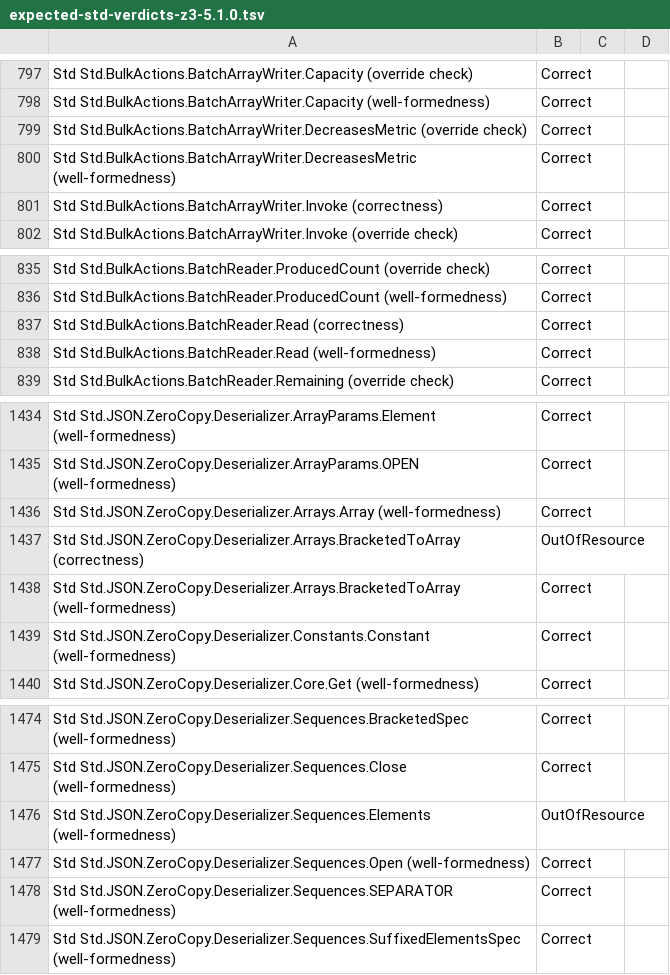
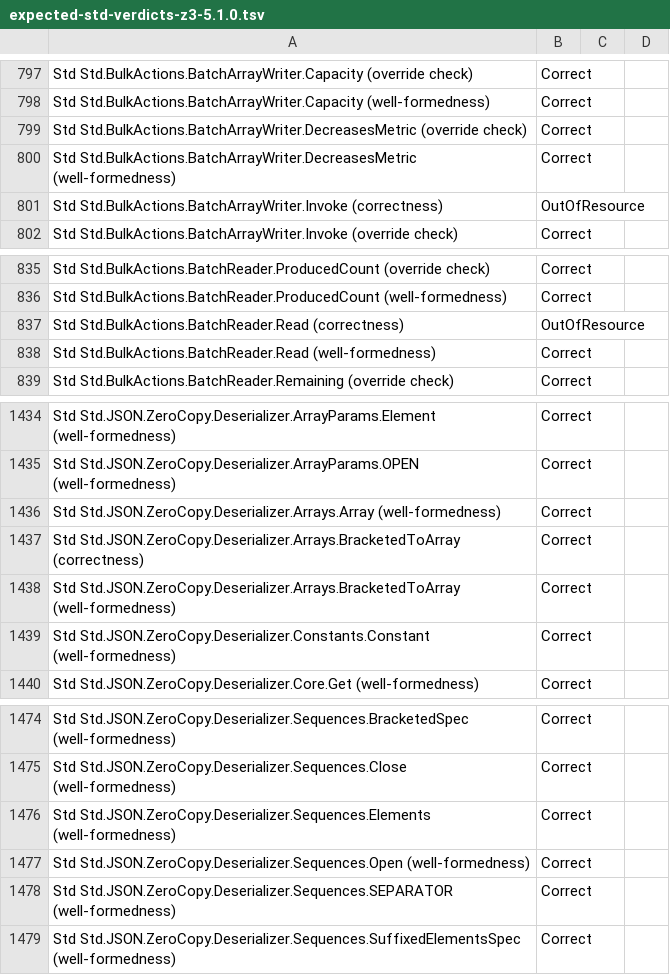
Before and after one commit to erniecohen/dafny, a TSV file: .github/review/expected-std-verdicts-z3-5.1.0.tsv, drawn as a sheet; only a part is shown, gaps mark what is left out; the diff covers the shown part only.

```diff
--- a/.github/review/expected-std-verdicts-z3-5.1.0.tsv
+++ b/.github/review/expected-std-verdicts-z3-5.1.0.tsv
@@ -800,3 +800,3 @@ Std Std.BulkActions.BatchArrayWriter.DecreasesMetric (override check)	Correct
 Std Std.BulkActions.BatchArrayWriter.DecreasesMetric (well-formedness)	Correct		
-Std Std.BulkActions.BatchArrayWriter.Invoke (correctness)	Correct		
+Std Std.BulkActions.BatchArrayWriter.Invoke (correctness)	OutOfResource		
 Std Std.BulkActions.BatchArrayWriter.Invoke (override check)	Correct		
@@ -836,3 +836,3 @@ Std Std.BulkActions.BatchReader.ProducedCount (override check)	Correct
 Std Std.BulkActions.BatchReader.ProducedCount (well-formedness)	Correct		
-Std Std.BulkActions.BatchReader.Read (correctness)	Correct		
+Std Std.BulkActions.BatchReader.Read (correctness)	OutOfResource		
 Std Std.BulkActions.BatchReader.Read (well-formedness)	Correct		
@@ -1436,3 +1436,3 @@ Std Std.JSON.ZeroCopy.Deserializer.ArrayParams.OPEN (well-formedness)	Correct
 Std Std.JSON.ZeroCopy.Deserializer.Arrays.Array (well-formedness)	Correct		
-Std Std.JSON.ZeroCopy.Deserializer.Arrays.BracketedToArray (correctness)	OutOfResource		
+Std Std.JSON.ZeroCopy.Deserializer.Arrays.BracketedToArray (correctness)	Correct		
 Std Std.JSON.ZeroCopy.Deserializer.Arrays.BracketedToArray (well-formedness)	Correct		
@@ -1475,3 +1475,3 @@ Std Std.JSON.ZeroCopy.Deserializer.Sequences.BracketedSpec (well-formedness)	Cor
 Std Std.JSON.ZeroCopy.Deserializer.Sequences.Close (well-formedness)	Correct		
-Std Std.JSON.ZeroCopy.Deserializer.Sequences.Elements (well-formedness)	OutOfResource		
+Std Std.JSON.ZeroCopy.Deserializer.Sequences.Elements (well-formedness)	Correct		
 Std Std.JSON.ZeroCopy.Deserializer.Sequences.Open (well-formedness)	Correct		
```
Also changed, not shown: 7 edited cells elsewhere in this file, .github/review/expected-std-verdicts-z3-4.12.1.tsv, .github/review/expected-std-verdicts-z3-5.1.0-additional-axioms.tsv, 1 other file.
